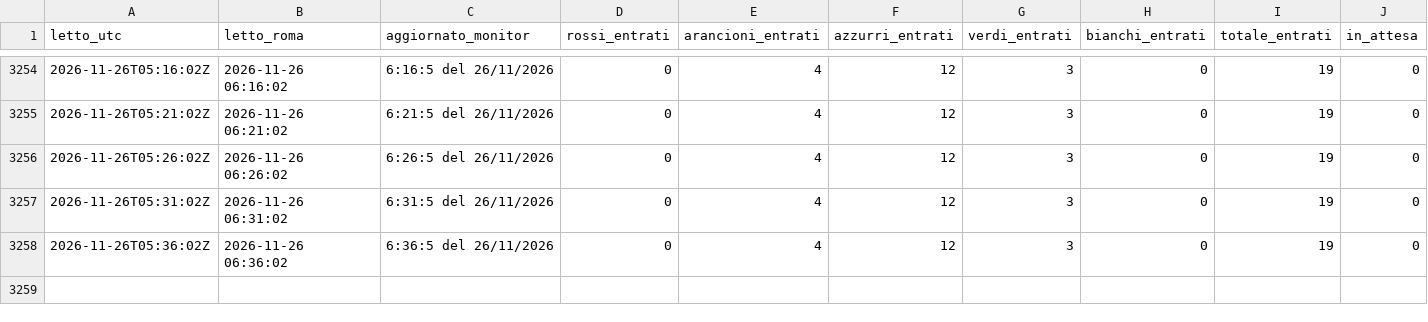
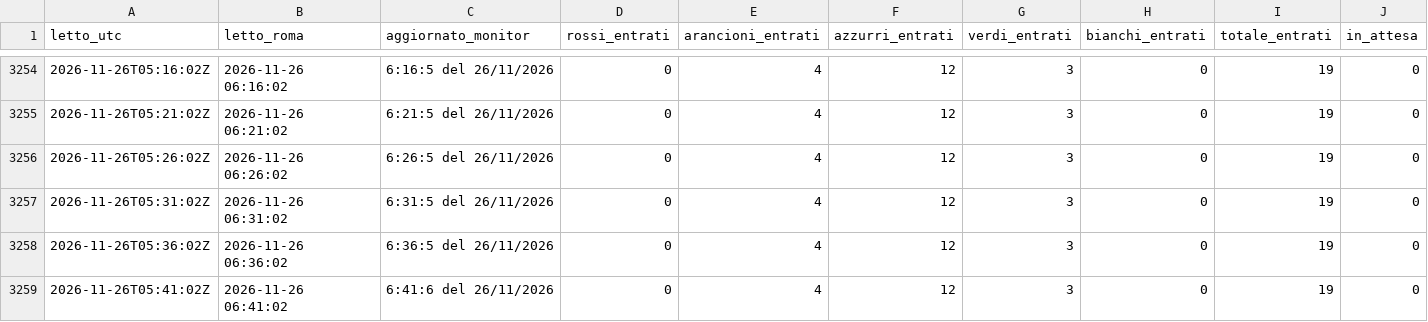
Before and after one commit to denisediprima69/insala-monitor, a CSV file: data/monitor_gom_2026-11.csv, drawn as a sheet; only a part is shown, gaps mark what is left out; rows hold the shown columns only; the diff names each change by its address in the sheet, - before the commit and + after, or states it on an @@ line.

Commit message:
Monitor 2026-11-26 06:41

```diff
--- a/data/monitor_gom_2026-11.csv
+++ b/data/monitor_gom_2026-11.csv
+row 3259: 2026-11-26T05:41:02Z | 2026-11-26 06:41:02 | 6:41:6 del 26/11/2026 | 0 | 4 | 12 | 3 | 0 | 19 | 0
```
Also changed, not shown: 1 other file.
